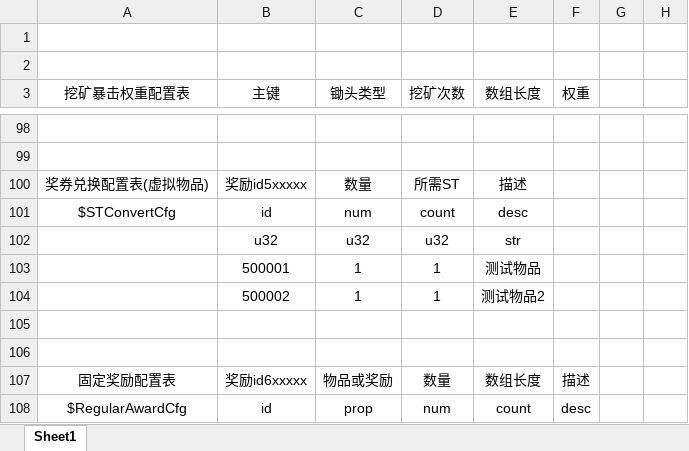
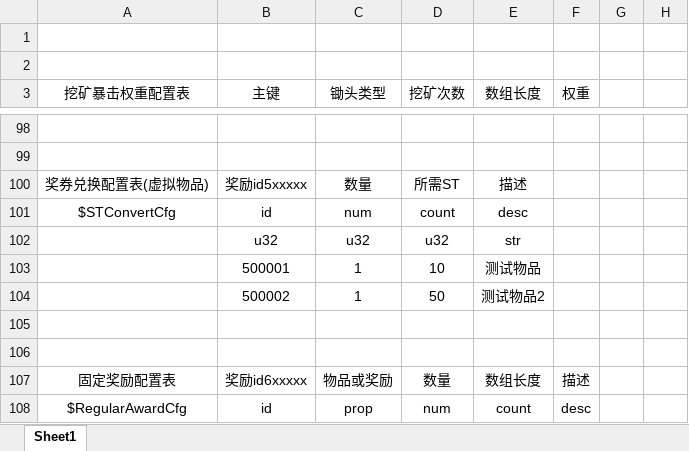
Before and after one commit to kong2630929821/wallet_game, an Excel workbook: src/earn/xlsx/awardCfg.xlsx, sheet Sheet1, drawn as a sheet; only a part is shown, gaps mark what is left out; values as stored, in another font and other column widths than the file's, no borders; the diff names each change by its address in the sheet, - before the commit and + after, or states it on an @@ line.

```diff
--- a/src/earn/xlsx/awardCfg.xlsx (sheet Sheet1)
+++ b/src/earn/xlsx/awardCfg.xlsx (sheet Sheet1)
-D103 (挖矿次数): 1
+D103 (挖矿次数): 10
-D104 (挖矿次数): 1
+D104 (挖矿次数): 50
```
Also changed, not shown: src/earn/xlsx/item.xlsx, 7 other files.
